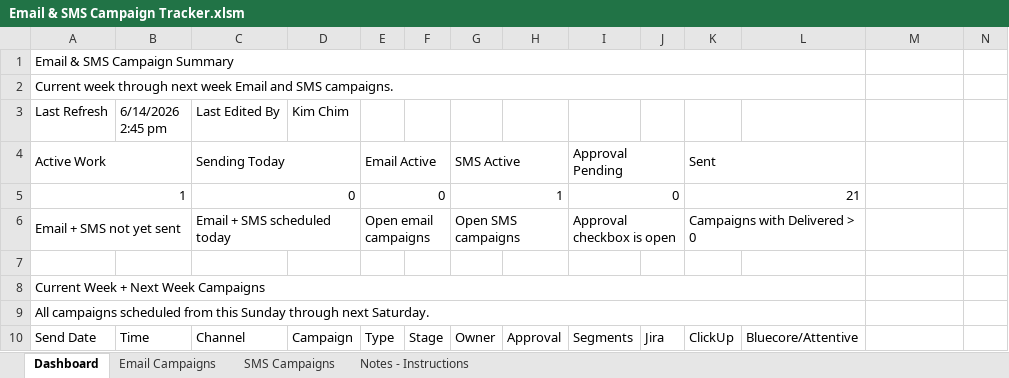
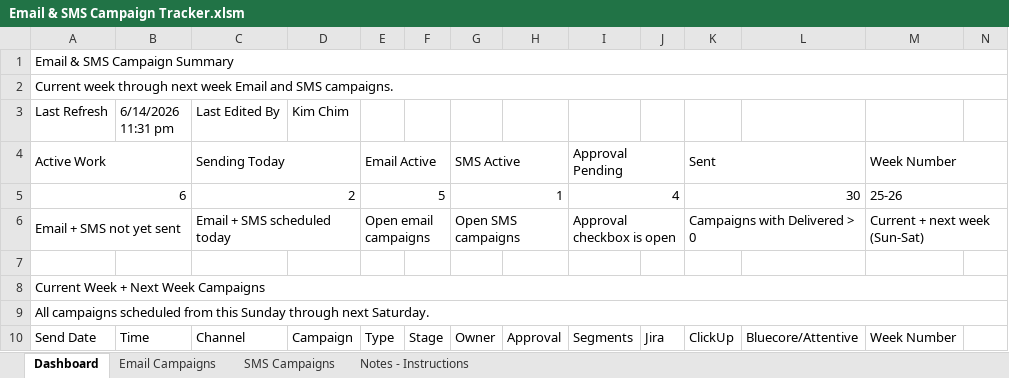
Before and after one commit to PaulAndre0809/System-Production-Adorama, an Excel workbook: Production Tracker/Email & SMS Campaign Tracker.xlsm, sheet Dashboard, drawn as a sheet; only a part is shown; values as stored, in another font and other column widths than the file's, no cell formats; conditional formats and table styles not drawn; removed rows and columns are numbered as before the commit, all else as after; rows hold the shown columns only; the diff covers the shown part only; the diff names each change by its address in the sheet, - before the commit and + after, or states it on an @@ line.

Commit message:
feat(prod-tracker): add week numbers and schedule-gap highlighting
Add week-number tracking to the dashboard and campaign rows, including
fallback derivation from send dates when campaign codes are unavailable.

Add native schedule-gap highlighting for email and SMS campaigns due in the
next working window, with Friday coverage through Monday and cancellation
exclusions.

Update QA tooling for the active tracker password and volatile formula reads,
and add helper tools for applying the new dashboard week column and schedule
highlighting rules.

```diff
--- a/Production Tracker/Email & SMS Campaign Tracker.xlsm (sheet Dashboard)
+++ b/Production Tracker/Email & SMS Campaign Tracker.xlsm (sheet Dashboard)
-A1:L1 merged
+A1:N1 merged
-A2:L2 merged
+A2:N2 merged
-B3: 6/14/2026 2:45 pm
+B3: 6/14/2026 11:31 pm
-M4: (empty)
+M4: Week Number
+M4:N4 merged
-row 5: 1 |  | 0 |  | 0 |  | 1 |  | 0 |  | 21
+row 5: 6 |  | 2 |  | 5 |  | 1 |  | 4 |  | 30 |  | 25-26
-M6: (empty)
+M6: Current + next week (Sun-Sat)
+M6:N6 merged
-A8:L8 merged
+A8:N8 merged
-A9:L9 merged
+A9:N9 merged
-M10: (empty)
+M10: Week Number
```
Also changed, not shown: 8 added rows, 8 removed rows and 4 edited cells elsewhere in this sheet, sheet Email Campaigns, sheet SMS Campaigns, sheet Notes - Instructions, cell formats, formulas that keep their value, hidden cells, Production Tracker/Email & SMS Campaign Tracker Template.xlsm, Production Tracker/Email & SMS Campaign Tracker_backup.xlsm, 5 other files.
